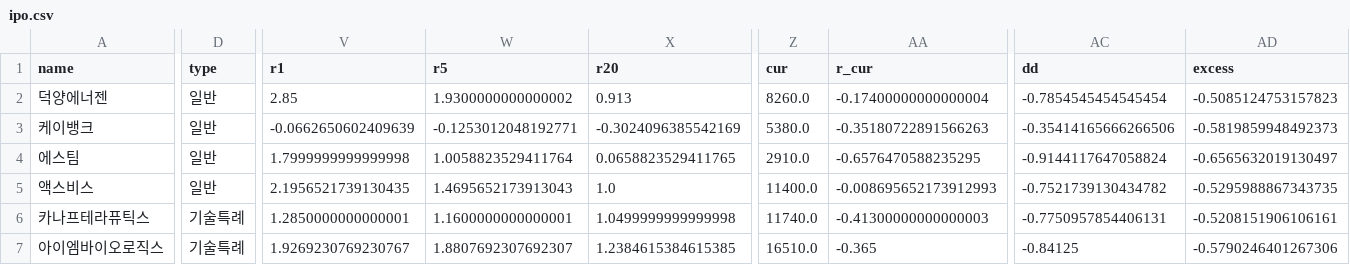
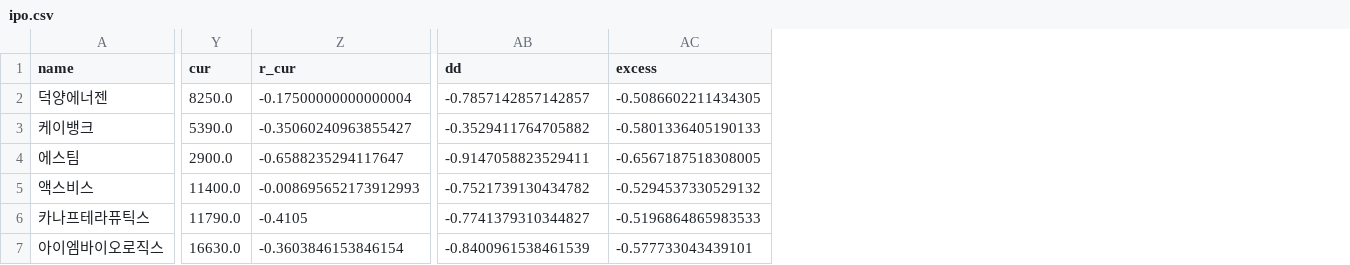
Before and after one commit to y7495835-svg/ipo-tracker, a CSV file: data/ipo.csv, drawn as a sheet; only a part is shown, gaps mark what is left out; removed rows and columns are numbered as before the commit, all else as after; the diff covers the shown part only; the diff names each change by its address in the sheet, - before the commit and + after, or states it on an @@ line.

```diff
--- a/data/ipo.csv
+++ b/data/ipo.csv
-column D (type), rows 2-7: 일반 | 일반 | 일반 | 일반 | 기술특례 | 기술특례
-column V (r1), rows 2-7: 2.85 | -0.0662650602409639 | 1.7999999999999998 | 2.1956521739130435 | 1.2850000000000001 | 1.9269230769230767
-column W (r5), rows 2-7: 1.9300000000000002 | -0.1253012048192771 | 1.0058823529411764 | 1.4695652173913043 | 1.1600000000000001 | 1.8807692307692307
-column X (r20), rows 2-7: 0.913 | -0.3024096385542169 | 0.0658823529411765 | 1.0 | 1.0499999999999998 | 1.2384615384615385
-Y2 (cur): 8260.0
+Y2 (cur): 8250.0
-Z2 (r_cur): -0.17400000000000004
+Z2 (r_cur): -0.17500000000000004
-AB2 (dd): -0.7854545454545454
+AB2 (dd): -0.7857142857142857
-AC2 (excess): -0.5085124753157823
+AC2 (excess): -0.5086602211434305
-Y3 (cur): 5380.0
+Y3 (cur): 5390.0
-Z3 (r_cur): -0.35180722891566263
+Z3 (r_cur): -0.35060240963855427
-AB3 (dd): -0.35414165666266506
+AB3 (dd): -0.3529411764705882
-AC3 (excess): -0.5819859948492373
+AC3 (excess): -0.5801336405190133
-Y4 (cur): 2910.0
+Y4 (cur): 2900.0
-Z4 (r_cur): -0.6576470588235295
+Z4 (r_cur): -0.6588235294117647
-AB4 (dd): -0.9144117647058824
+AB4 (dd): -0.9147058823529411
-AC4 (excess): -0.6565632019130497
+AC4 (excess): -0.6567187518308005
-AC5 (excess): -0.5295988867343735
+AC5 (excess): -0.5294537330529132
-Y6 (cur): 11740.0
+Y6 (cur): 11790.0
-Z6 (r_cur): -0.41300000000000003
+Z6 (r_cur): -0.4105
-AB6 (dd): -0.7750957854406131
+AB6 (dd): -0.7741379310344827
-AC6 (excess): -0.5208151906106161
+AC6 (excess): -0.5196864865983533
-Y7 (cur): 16510.0
+Y7 (cur): 16630.0
-Z7 (r_cur): -0.365
+Z7 (r_cur): -0.3603846153846154
-AB7 (dd): -0.84125
+AB7 (dd): -0.8400961538461539
-AC7 (excess): -0.5790246401267306
+AC7 (excess): -0.577733043439101
```
Also changed, not shown: 4 added columns, 1 removed column and 93 edited cells elsewhere in this file, 1 other file.
